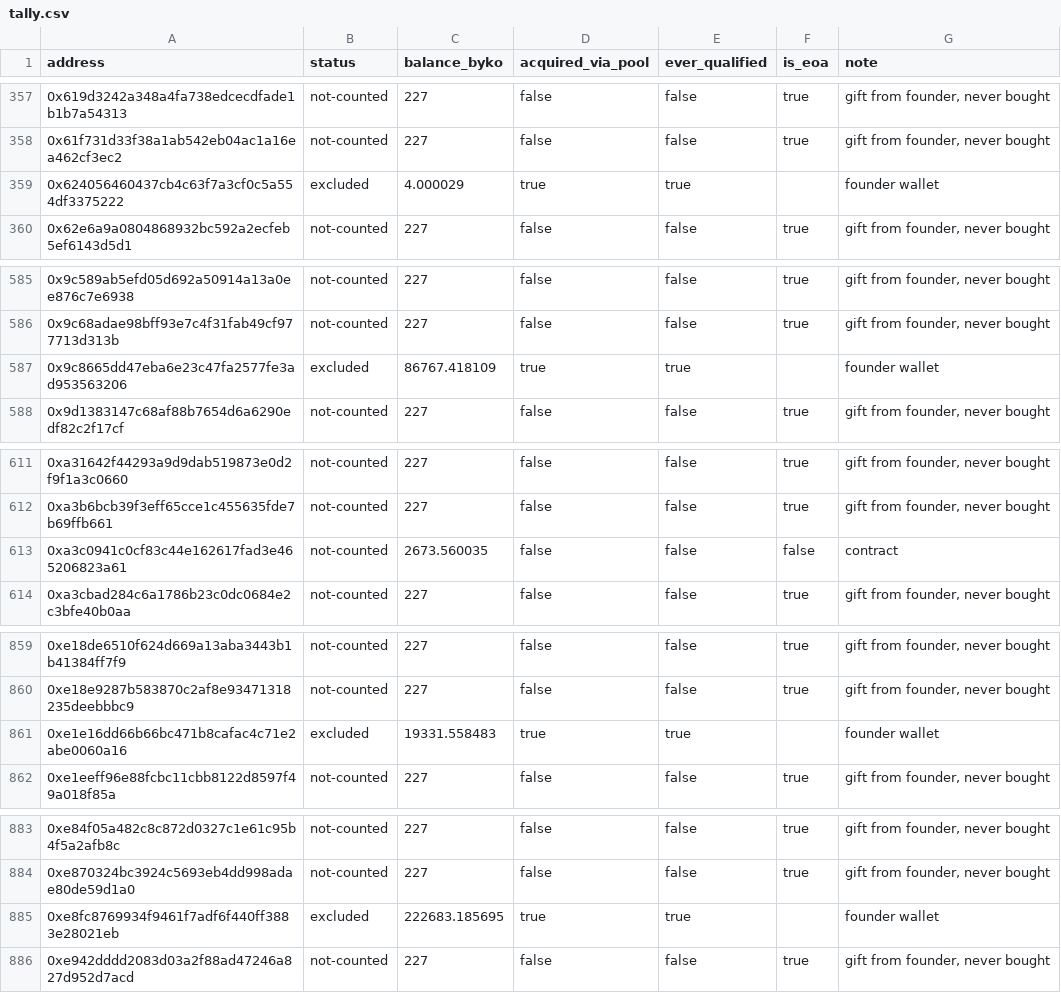
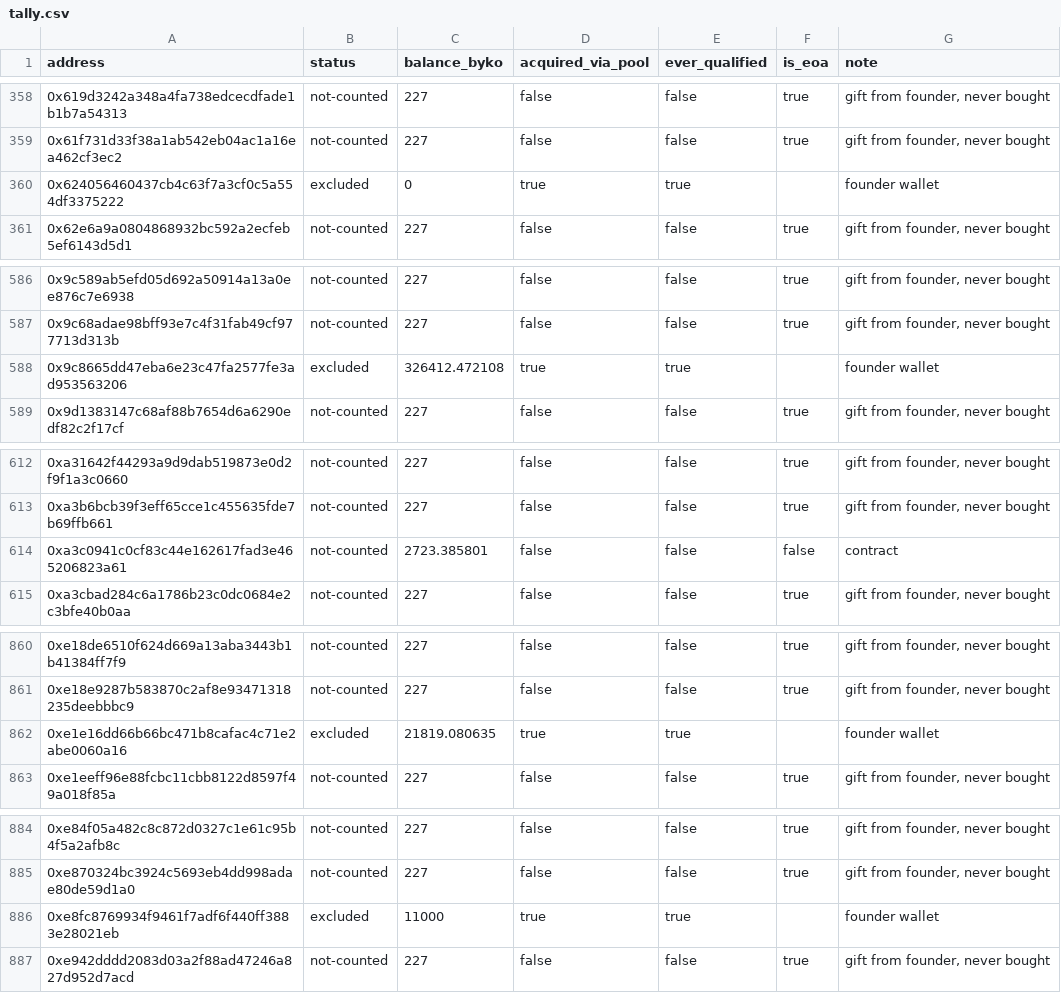
Before and after one commit to bykovas/byko, a CSV file: website/data/tally.csv, drawn as a sheet; only a part is shown, gaps mark what is left out; the diff covers the shown part only.

```diff
--- a/website/data/tally.csv
+++ b/website/data/tally.csv
@@ -358,3 +359,3 @@ address,status,balance_byko,acquired_via_pool,ever_qualified,is_eoa,note
 0x61f731d33f38a1ab542eb04ac1a16ea462cf3ec2,not-counted,227,false,false,true,"gift from founder, never bought"
-0x624056460437cb4c63f7a3cf0c5a554df3375222,excluded,4.000029,true,true,,"founder wallet"
+0x624056460437cb4c63f7a3cf0c5a554df3375222,excluded,0,true,true,,"founder wallet"
 0x62e6a9a0804868932bc592a2ecfeb5ef6143d5d1,not-counted,227,false,false,true,"gift from founder, never bought"
@@ -586,3 +587,3 @@ address,status,balance_byko,acquired_via_pool,ever_qualified,is_eoa,note
 0x9c68adae98bff93e7c4f31fab49cf977713d313b,not-counted,227,false,false,true,"gift from founder, never bought"
-0x9c8665dd47eba6e23c47fa2577fe3ad953563206,excluded,86767.418109,true,true,,"founder wallet"
+0x9c8665dd47eba6e23c47fa2577fe3ad953563206,excluded,326412.472108,true,true,,"founder wallet"
 0x9d1383147c68af88b7654d6a6290edf82c2f17cf,not-counted,227,false,false,true,"gift from founder, never bought"
@@ -612,3 +613,3 @@ address,status,balance_byko,acquired_via_pool,ever_qualified,is_eoa,note
 0xa3b6bcb39f3eff65cce1c455635fde7b69ffb661,not-counted,227,false,false,true,"gift from founder, never bought"
-0xa3c0941c0cf83c44e162617fad3e465206823a61,not-counted,2673.560035,false,false,false,"contract"
+0xa3c0941c0cf83c44e162617fad3e465206823a61,not-counted,2723.385801,false,false,false,"contract"
 0xa3cbad284c6a1786b23c0dc0684e2c3bfe40b0aa,not-counted,227,false,false,true,"gift from founder, never bought"
@@ -860,3 +861,3 @@ address,status,balance_byko,acquired_via_pool,ever_qualified,is_eoa,note
 0xe18e9287b583870c2af8e93471318235deebbbc9,not-counted,227,false,false,true,"gift from founder, never bought"
-0xe1e16dd66b66bc471b8cafac4c71e2abe0060a16,excluded,19331.558483,true,true,,"founder wallet"
+0xe1e16dd66b66bc471b8cafac4c71e2abe0060a16,excluded,21819.080635,true,true,,"founder wallet"
 0xe1eeff96e88fcbc11cbb8122d8597f49a018f85a,not-counted,227,false,false,true,"gift from founder, never bought"
@@ -884,3 +885,3 @@ address,status,balance_byko,acquired_via_pool,ever_qualified,is_eoa,note
 0xe870324bc3924c5693eb4dd998adae80de59d1a0,not-counted,227,false,false,true,"gift from founder, never bought"
-0xe8fc8769934f9461f7adf6f440ff3883e28021eb,excluded,222683.185695,true,true,,"founder wallet"
+0xe8fc8769934f9461f7adf6f440ff3883e28021eb,excluded,11000,true,true,,"founder wallet"
 0xe942dddd2083d03a2f88ad47246a827d952d7acd,not-counted,227,false,false,true,"gift from founder, never bought"
```
Also changed, not shown: 1 added row and 6 edited cells elsewhere in this file, 2 other files.
